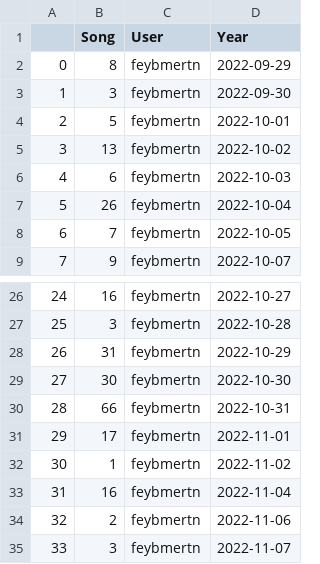
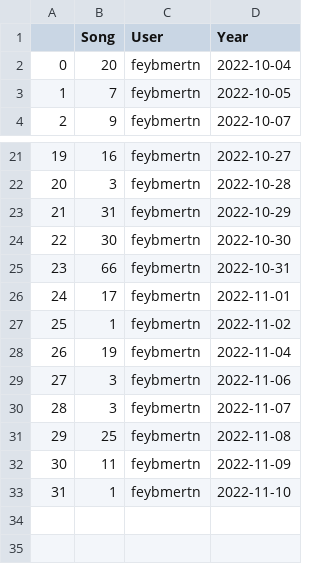
Before and after one commit to damartin95/dashApplication, a CSV file: df_all.csv, drawn as a sheet; only a part is shown, gaps mark what is left out; removed rows and columns are numbered as before the commit, all else as after; the diff names each change by its address in the sheet, - before the commit and + after, or states it on an @@ line.

```diff
--- a/df_all.csv
+++ b/df_all.csv
-row 2: 0 | 8 | feybmertn | 2022-09-29
-row 3: 1 | 3 | feybmertn | 2022-09-30
-row 4: 2 | 5 | feybmertn | 2022-10-01
-row 5: 3 | 13 | feybmertn | 2022-10-02
-row 6: 4 | 6 | feybmertn | 2022-10-03
@@ column A renumbered between rows 2 and 30 @@
-B2 (Song): 26
+B2 (Song): 20
-B28 (Song): 16
+B28 (Song): 19
-B29 (Song): 2
+B29 (Song): 3
+row 31: 29 | 25 | feybmertn | 2022-11-08
+row 32: 30 | 11 | feybmertn | 2022-11-09
+row 33: 31 | 1 | feybmertn | 2022-11-10
```
Also changed, not shown: 12 other files.
